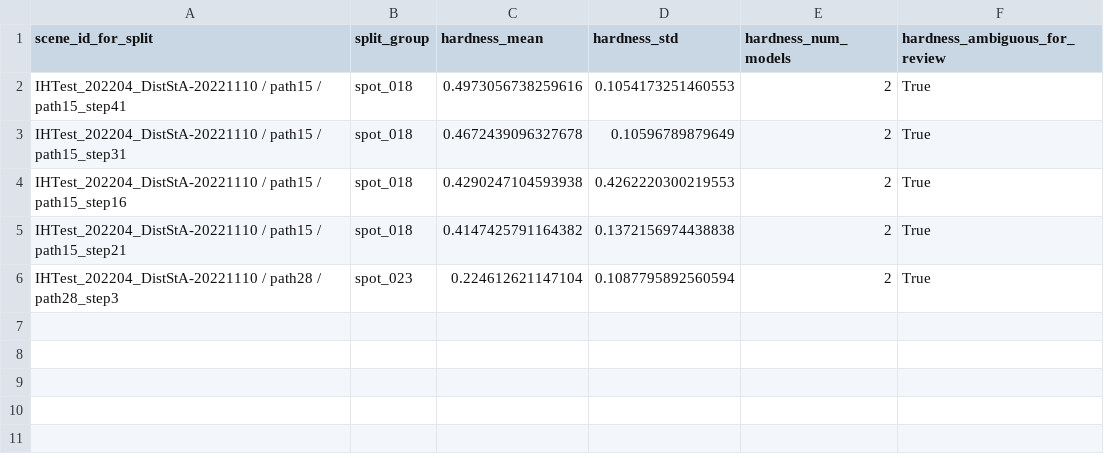
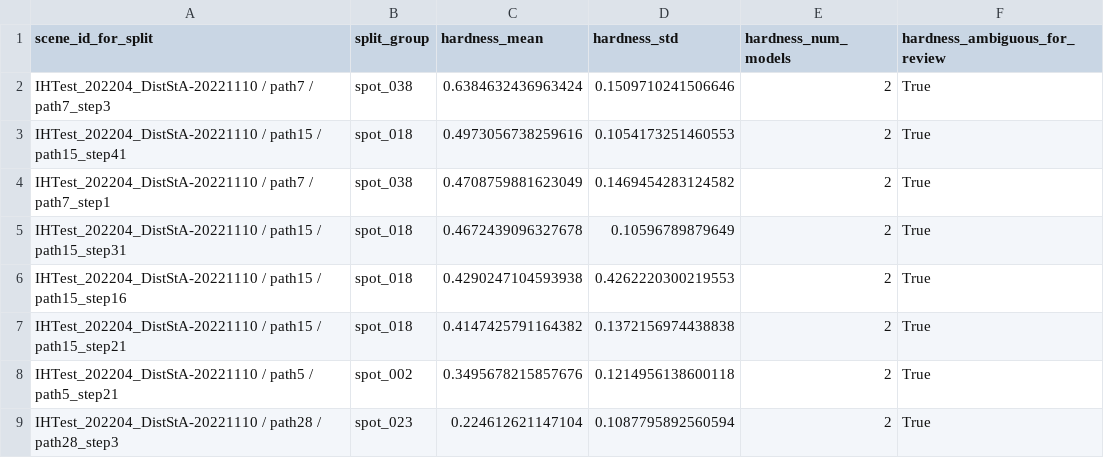
Before and after one commit to cvail-research/ih-depth-dataset, a CSV file: manifests/08_split_definition_v0/ambiguous_hardness_review_candidates.csv, drawn as a sheet; the diff names each change by its address in the sheet, - before the commit and + after, or states it on an @@ line.

```diff
--- a/manifests/08_split_definition_v0/ambiguous_hardness_review_candidates.csv
+++ b/manifests/08_split_definition_v0/ambiguous_hardness_review_candidates.csv
+row 2: IHTest_202204_DistStA-20221110 / path7 / path7_step3 | spot_038 | 0.6384632436963424 | 0.1509710241506646 | 2 | True
+row 4: IHTest_202204_DistStA-20221110 / path7 / path7_step1 | spot_038 | 0.4708759881623049 | 0.1469454283124582 | 2 | True
+row 8: IHTest_202204_DistStA-20221110 / path5 / path5_step21 | spot_002 | 0.3495678215857676 | 0.1214956138600118 | 2 | True
```
Also changed, not shown: manifests/08_split_definition_v0/hard_scene_candidates.csv, 2 other files.
